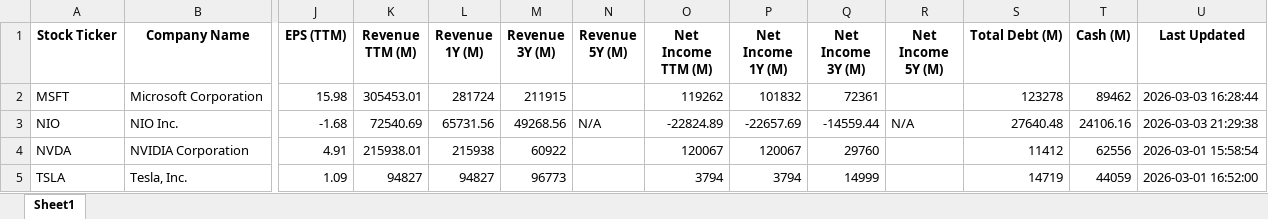
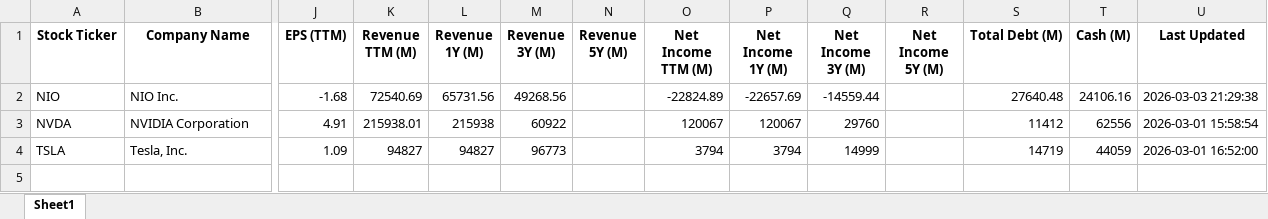
Before and after one commit to gaboch1909/claude_code, an Excel workbook: stocks.xlsx, sheet Sheet1, drawn as a sheet; only a part is shown, gaps mark what is left out; values as stored, in another font and other column widths than the file's, no borders; removed rows and columns are numbered as before the commit, all else as after; rows hold the shown columns only; the diff names each change by its address in the sheet, - before the commit and + after, or states it on an @@ line.

Commit message:
update stocks

```diff
--- a/stocks.xlsx (sheet Sheet1)
+++ b/stocks.xlsx (sheet Sheet1)
-row 2: MSFT | Microsoft Corporation | 15.98 | 305453.01 | 281724 | 211915 |  | 119262 | 101832 | 72361 |  | 123278 | 89462 | 2026-03-03 16:28:44
-N2 (Revenue 5Y (M)): N/A
+N2 (Revenue 5Y (M)): (empty)
-R2 (Net Income 5Y (M)): N/A
+R2 (Net Income 5Y (M)): (empty)
```
